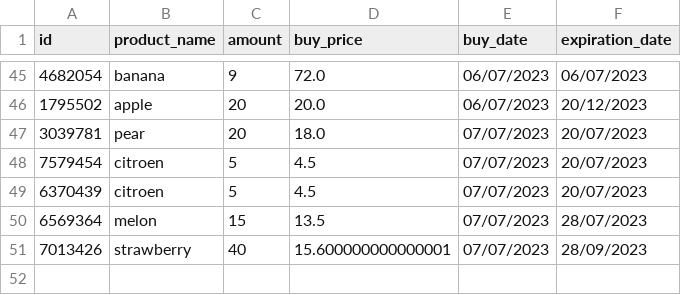
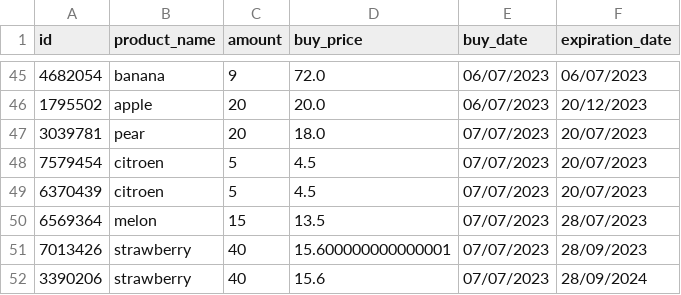
Before and after one commit to BADijkman/Super_Py, a CSV file: csv/purchase.csv, drawn as a sheet; only a part is shown, gaps mark what is left out; the diff names each change by its address in the sheet, - before the commit and + after, or states it on an @@ line.

```diff
--- a/csv/purchase.csv
+++ b/csv/purchase.csv
+row 52: 3390206 | strawberry | 40 | 15.6 | 07/07/2023 | 28/09/2024
```
Also changed, not shown: csv/inventory.csv, 4 other files.
